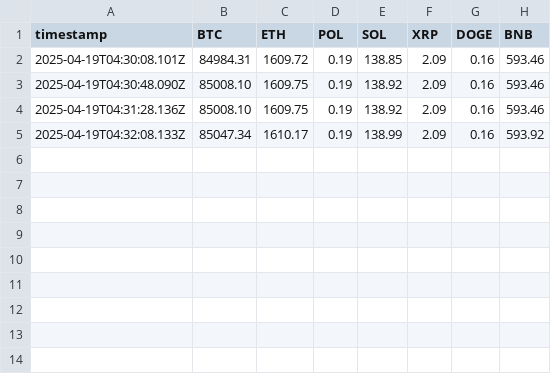
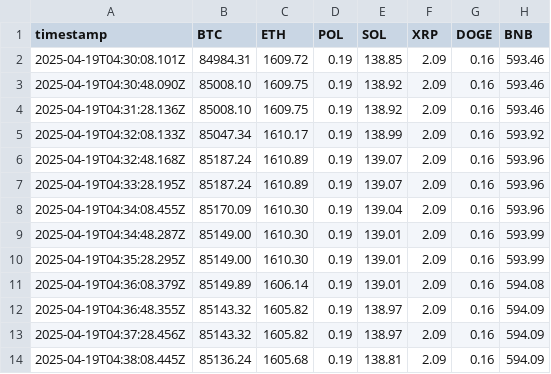
Before and after one commit to shivanshu814/CSV-Parser-Live-Data, a CSV file: public/mock_data.csv, drawn as a sheet; the diff names each change by its address in the sheet, - before the commit and + after, or states it on an @@ line.

```diff
--- a/public/mock_data.csv
+++ b/public/mock_data.csv
+row 6: 2025-04-19T04:32:48.168Z | 85187.24 | 1610.89 | 0.19 | 139.07 | 2.09 | 0.16 | 593.96
+row 7: 2025-04-19T04:33:28.195Z | 85187.24 | 1610.89 | 0.19 | 139.07 | 2.09 | 0.16 | 593.96
+row 8: 2025-04-19T04:34:08.455Z | 85170.09 | 1610.30 | 0.19 | 139.04 | 2.09 | 0.16 | 593.96
+row 9: 2025-04-19T04:34:48.287Z | 85149.00 | 1610.30 | 0.19 | 139.01 | 2.09 | 0.16 | 593.99
+row 10: 2025-04-19T04:35:28.295Z | 85149.00 | 1610.30 | 0.19 | 139.01 | 2.09 | 0.16 | 593.99
+row 11: 2025-04-19T04:36:08.379Z | 85149.89 | 1606.14 | 0.19 | 139.01 | 2.09 | 0.16 | 594.08
+row 12: 2025-04-19T04:36:48.355Z | 85143.32 | 1605.82 | 0.19 | 138.97 | 2.09 | 0.16 | 594.09
+row 13: 2025-04-19T04:37:28.456Z | 85143.32 | 1605.82 | 0.19 | 138.97 | 2.09 | 0.16 | 594.09
+row 14: 2025-04-19T04:38:08.445Z | 85136.24 | 1605.68 | 0.19 | 138.81 | 2.09 | 0.16 | 594.09
```
Also changed, not shown: 2 other files.
